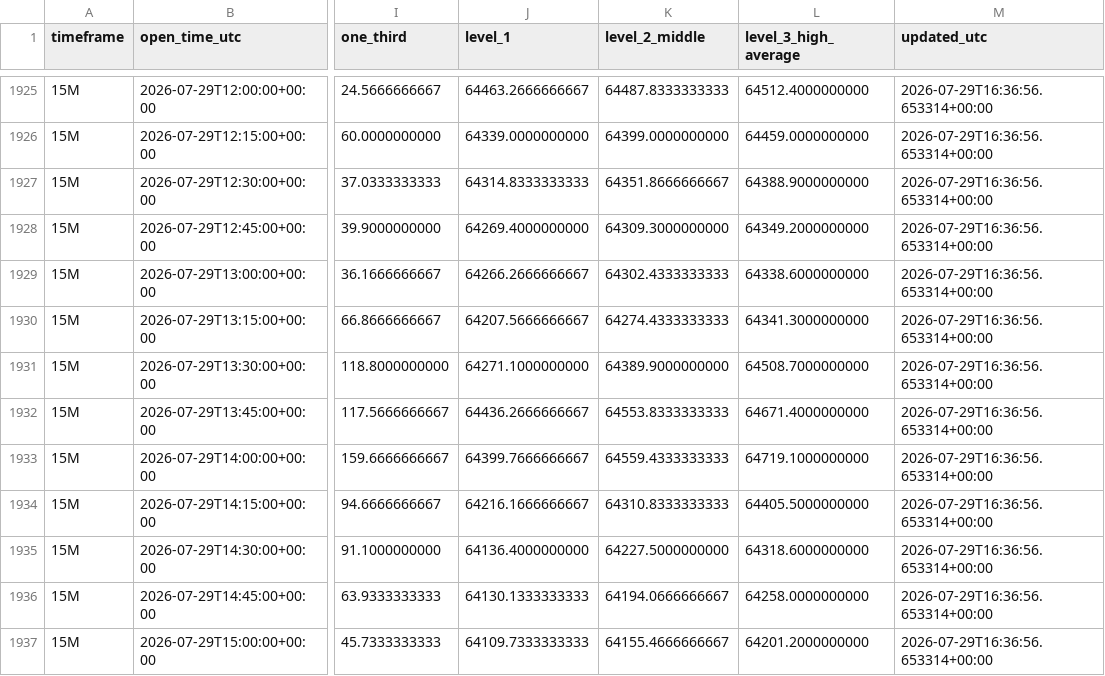
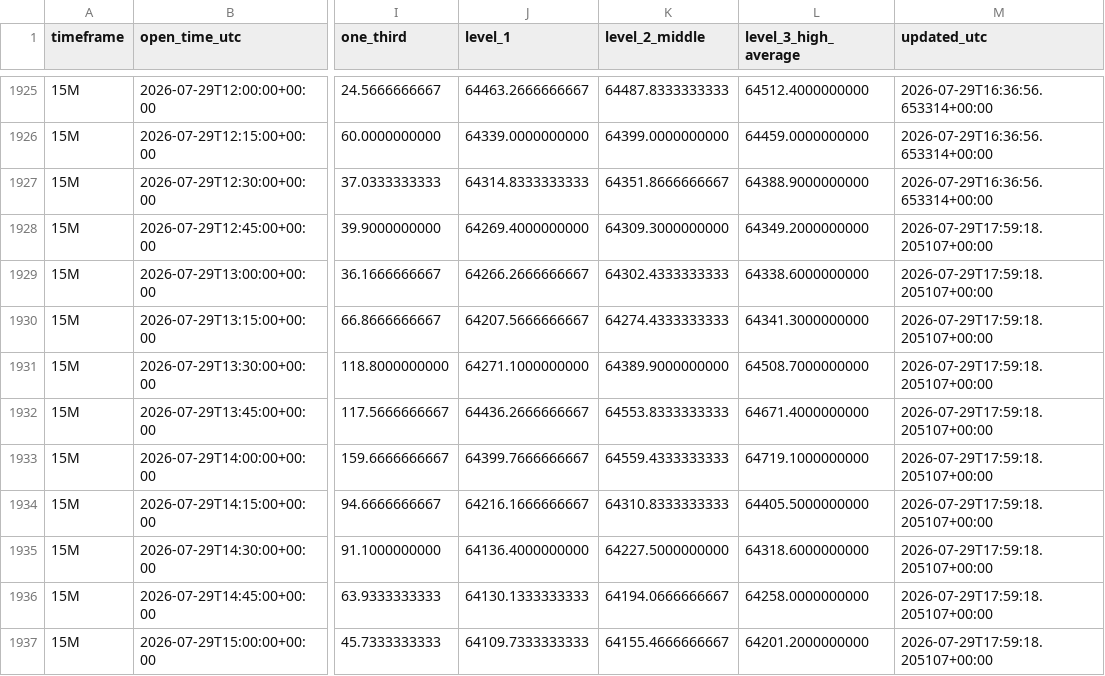
Before and after one commit to Einsteinmonkey/BTCRuleof3rds4hrs, a CSV file: results/history.csv, drawn as a sheet; only a part is shown, gaps mark what is left out; the diff covers the shown part only; the diff names each change by its address in the sheet, - before the commit and + after, or states it on an @@ line.

```diff
--- a/results/history.csv
+++ b/results/history.csv
-M1928:M1937 (updated_utc): 2026-07-29T16:36:56.653314+00:00
+M1928:M1937 (updated_utc): 2026-07-29T17:59:18.205107+00:00
```
Also changed, not shown: 6 added rows and 64 edited cells elsewhere in this file, 4 other files.
